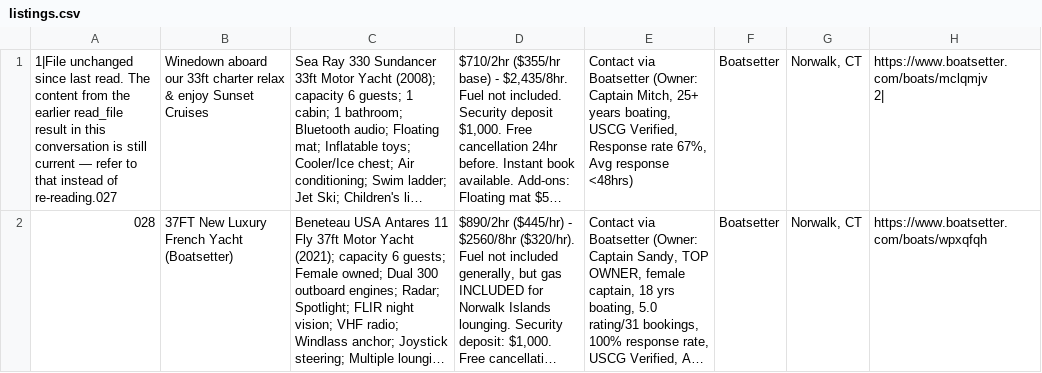
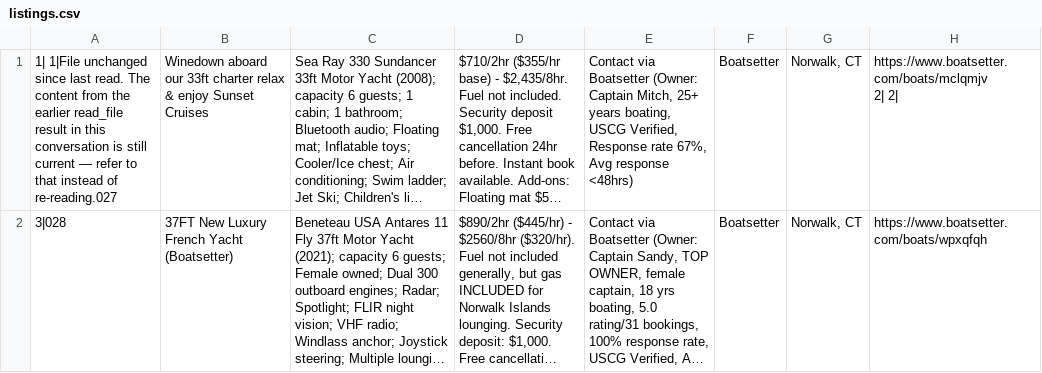
Before and after one commit to nicks-ai-agent/yacht-listings, a CSV file: listings.csv, drawn as a sheet; only a part is shown; long unchanged cells end in …; ↵ is a line break in a cell; the diff covers the shown part only; the diff names each change by its address in the sheet, - before the commit and + after, or states it on an @@ line.

```diff
--- a/listings.csv
+++ b/listings.csv
-A1: 1|File unchanged…
+A1: 1| 1|File unchanged…
-H1: https://www.boatsetter.com/boats/mclqmjv ↵ 2|
+H1: https://www.boatsetter.com/boats/mclqmjv ↵ 2| 2|
-A2: 028
+A2: 3|028
```
Also changed, not shown: 2 added rows elsewhere in this file.
